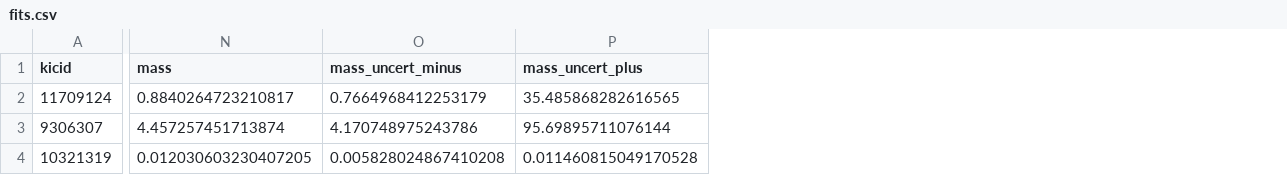
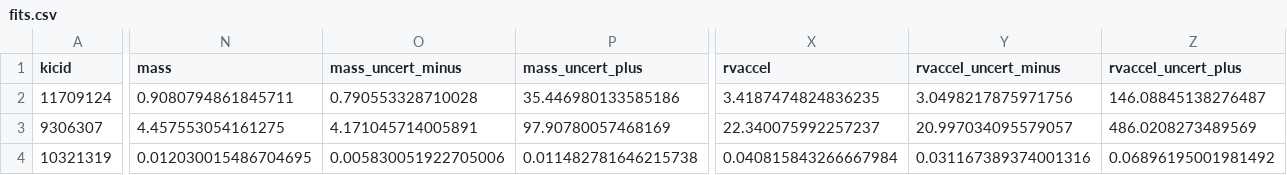
Before and after one commit to dfm/peerless, a CSV file: results/fits.csv, drawn as a sheet; only a part is shown, gaps mark what is left out; the diff covers the shown part only; the diff names each change by its address in the sheet, - before the commit and + after, or states it on an @@ line.

```diff
--- a/results/fits.csv
+++ b/results/fits.csv
+column X (rvaccel), rows 2-4: 3.4187474824836235 | 22.340075992257237 | 0.040815843266667984
+column Y (rvaccel_uncert_minus), rows 2-4: 3.0498217875971756 | 20.997034095579057 | 0.031167389374001316
+column Z (rvaccel_uncert_plus), rows 2-4: 146.08845138276487 | 486.0208273489569 | 0.06896195001981492
-N2 (mass): 0.8840264723210817
+N2 (mass): 0.9080794861845711
-O2 (mass_uncert_minus): 0.7664968412253179
+O2 (mass_uncert_minus): 0.790553328710028
-P2 (mass_uncert_plus): 35.485868282616565
+P2 (mass_uncert_plus): 35.446980133585186
-N3 (mass): 4.457257451713874
+N3 (mass): 4.457553054161275
-O3 (mass_uncert_minus): 4.170748975243786
+O3 (mass_uncert_minus): 4.171045714005891
-P3 (mass_uncert_plus): 95.69895711076144
+P3 (mass_uncert_plus): 97.90780057468169
-N4 (mass): 0.012030603230407205
+N4 (mass): 0.012030015486704695
-O4 (mass_uncert_minus): 0.005828024867410208
+O4 (mass_uncert_minus): 0.005830051922705006
-P4 (mass_uncert_plus): 0.011460815049170528
+P4 (mass_uncert_plus): 0.011482781646215738
```
Also changed, not shown: 135 edited cells elsewhere in this file, 17 other files.
